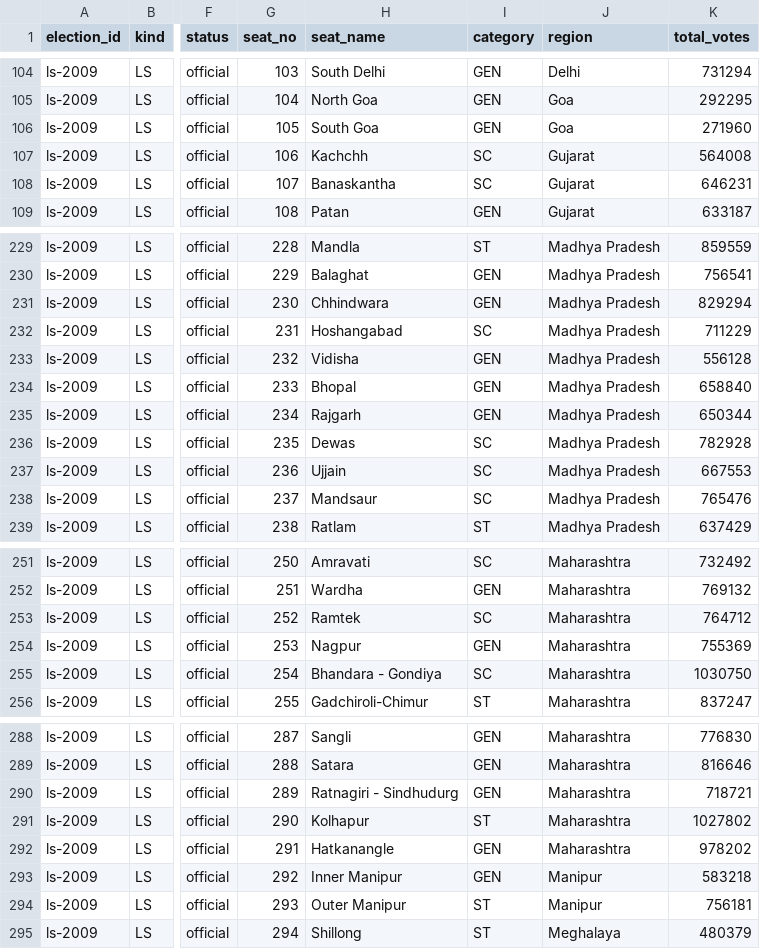
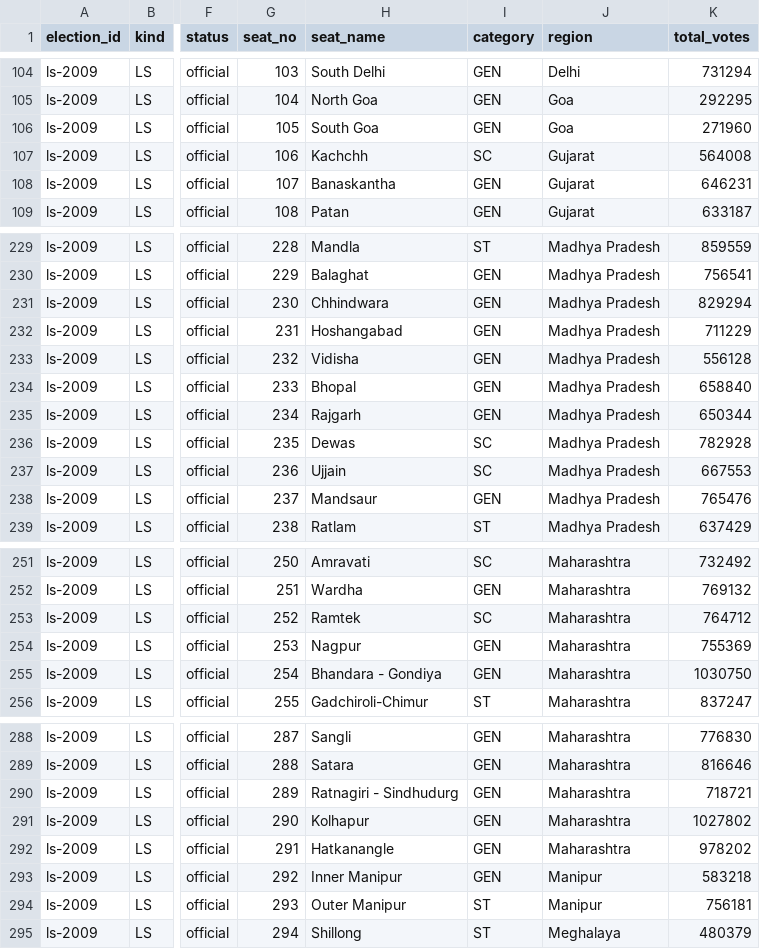
Before and after one commit to TactualCoder24/janadesh, a CSV file: data/ls/2009.csv, drawn as a sheet; only a part is shown, gaps mark what is left out; the diff covers the shown part only; the diff names each change by its address in the sheet, - before the commit and + after, or states it on an @@ line.

```diff
--- a/data/ls/2009.csv
+++ b/data/ls/2009.csv
-I108 (category): SC
+I108 (category): GEN
-I232 (category): SC
+I232 (category): GEN
-I238 (category): SC
+I238 (category): GEN
-I255 (category): SC
+I255 (category): GEN
-I291 (category): ST
+I291 (category): GEN
```
Also changed, not shown: 12 edited cells elsewhere in this file, data/ls/2014.csv, data/ls/2019.csv, 28 other files.
